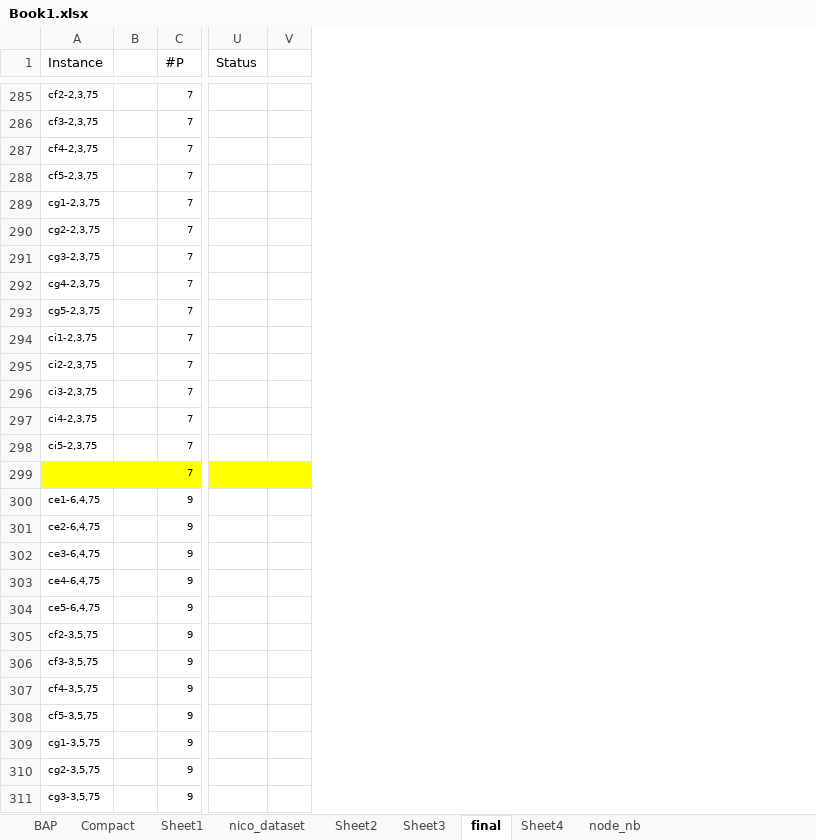
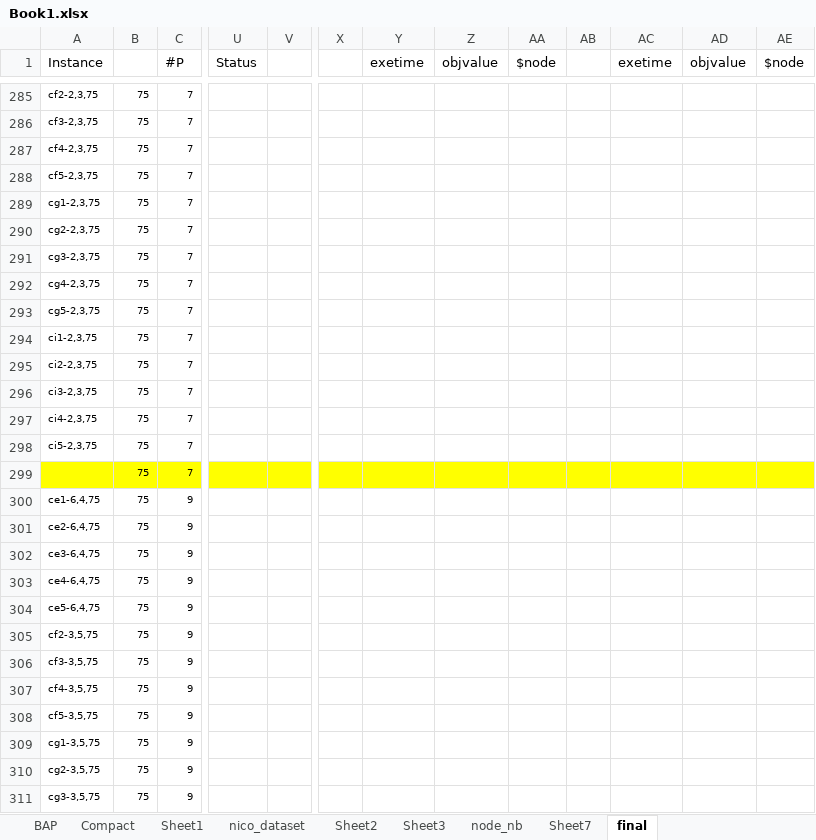
Before and after one commit to Jiahua-Tang/2EVRPMM, an Excel workbook: Code/2EVRPTWMM/result/Book1.xlsx, sheet final, drawn as a sheet; only a part is shown, gaps mark what is left out; values as stored, in another font and other column widths than the file's, no borders; charts and pictures not drawn; removed rows and columns are numbered as before the commit, all else as after; the diff covers the shown part only; the diff names each change by its address in the sheet, - before the commit and + after, or states it on an @@ line.

```diff
--- a/Code/2EVRPTWMM/result/Book1.xlsx (sheet final)
+++ b/Code/2EVRPTWMM/result/Book1.xlsx (sheet final)
-sheet tab: Sheet4
+sheet tab: Sheet7
@@ sheet tab order changed: BAP | Compact | Sheet1 | nico_dataset | Sheet2 | Sheet3 | node_nb | Sheet7 | final @@
-column V, empty
+column V, empty
+column X, empty
+column Y (exetime), empty
+column Z (objvalue), empty
+column AA ($node), empty
+column AB, empty
+column AC (exetime), empty
+column AD (objvalue), empty
+column AE ($node), empty
-B285:B311: (empty)
+B285:B311: 75
```
Also changed, not shown: 53 added rows, 64 edited cells and cell formats elsewhere in this sheet, sheet node_nb, formulas that keep their value, charts or pictures, 33 other files.
